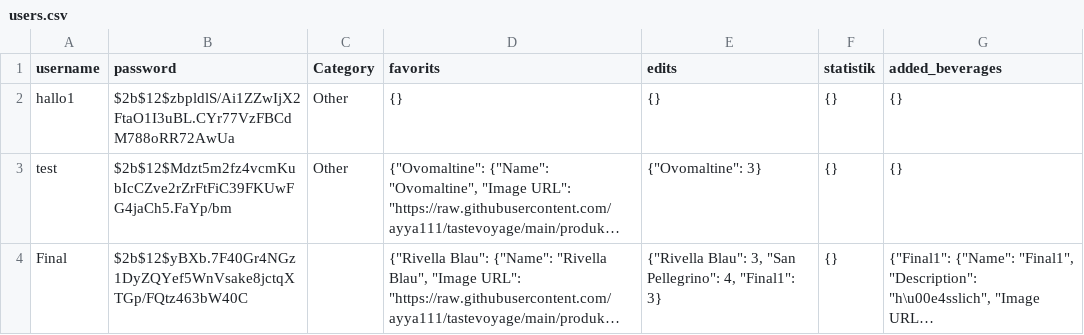
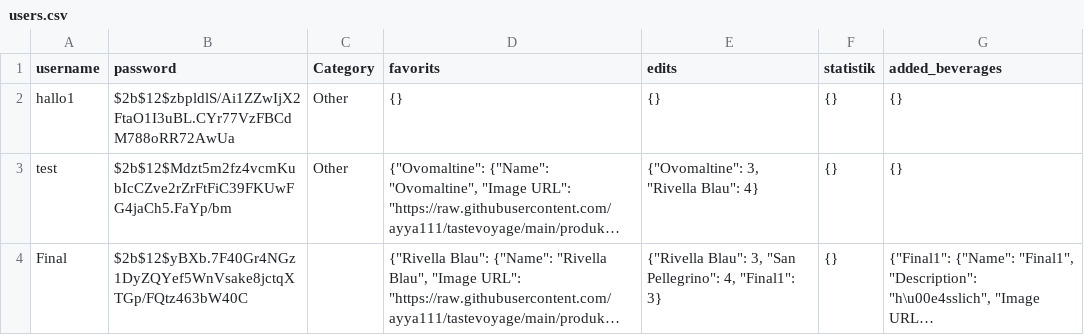
Before and after one commit to ayya111/tastevoyage, a CSV file: users.csv, drawn as a sheet; long unchanged cells end in …; the diff names each change by its address in the sheet, - before the commit and + after, or states it on an @@ line.

Commit message:
update file

```diff
--- a/users.csv
+++ b/users.csv
-E3 (edits): {"Ovomaltine": 3}
+E3 (edits): {"Ovomaltine": 3, "Rivella Blau": 4}
```
